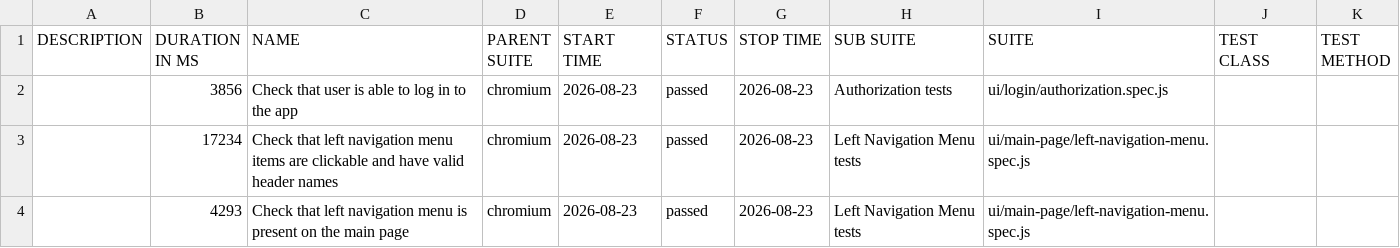
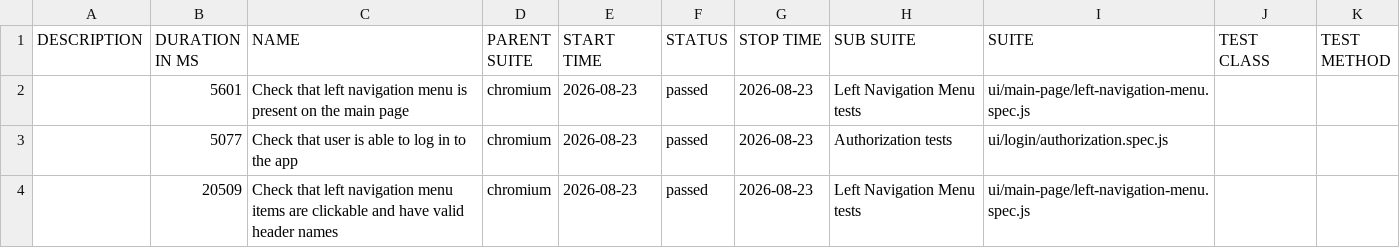
Before and after one commit to serhii-bohdanov/orangehrm-playwright-automation, a CSV file: data/suites.csv, drawn as a sheet.

```diff
--- a/data/suites.csv
+++ b/data/suites.csv
@@ -1,4 +1,4 @@
 "DESCRIPTION","DURATION IN MS","NAME","PARENT SUITE","START TIME","STATUS","STOP TIME","SUB SUITE","SUITE","TEST CLASS","TEST METHOD"
-"","3856","Check that user is able to log in to the app","chromium","2026-08-23","passed","2026-08-23","Authorization tests","ui/login/authorization.spec.js","",""
-"","17234","Check that left navigation menu items are clickable and have valid header names","chromium","2026-08-23","passed","2026-08-23","Left Navigation Menu tests","ui/main-page/left-navigation-menu.spec.js","",""
-"","4293","Check that left navigation menu is present on the main page","chromium","2026-08-23","passed","2026-08-23","Left Navigation Menu tests","ui/main-page/left-navigation-menu.spec.js","",""
+"","5601","Check that left navigation menu is present on the main page","chromium","2026-08-23","passed","2026-08-23","Left Navigation Menu tests","ui/main-page/left-navigation-menu.spec.js","",""
+"","5077","Check that user is able to log in to the app","chromium","2026-08-23","passed","2026-08-23","Authorization tests","ui/login/authorization.spec.js","",""
+"","20509","Check that left navigation menu items are clickable and have valid header names","chromium","2026-08-23","passed","2026-08-23","Left Navigation Menu tests","ui/main-page/left-navigation-menu.spec.js","",""
```
Also changed, not shown: 20 other files.
